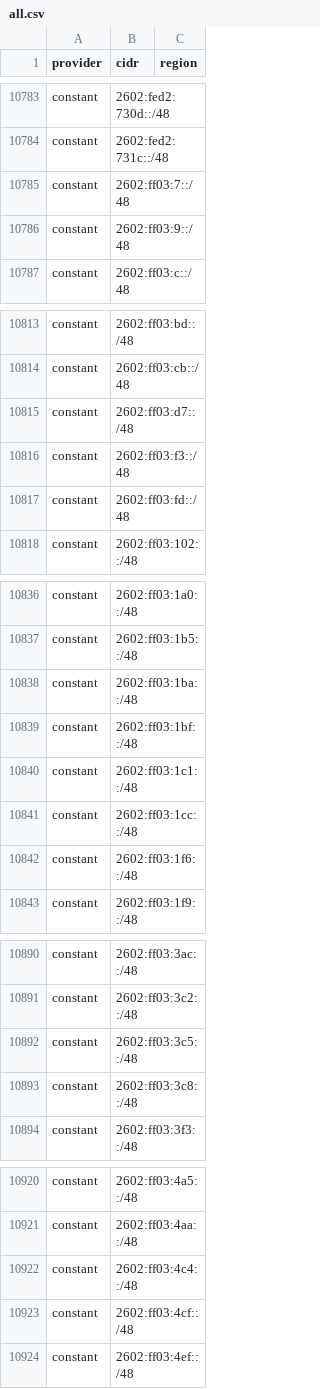
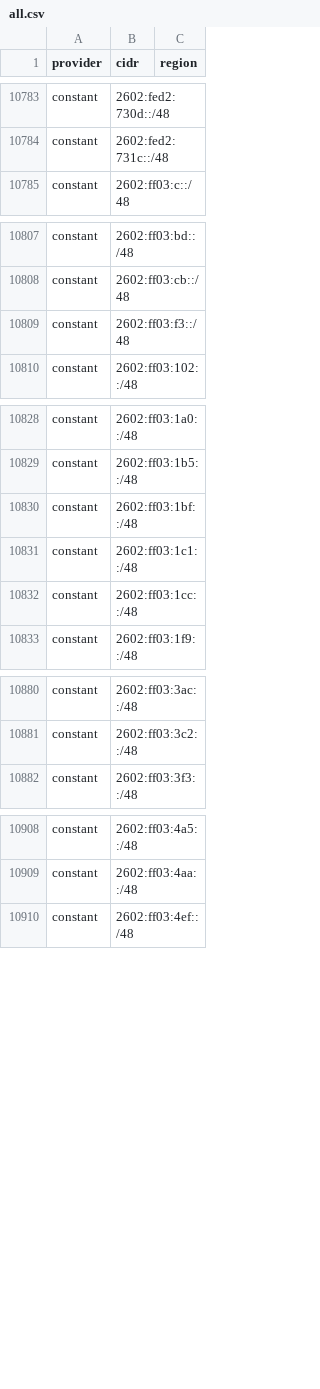
Before and after one commit to 123jjck/cdn-ip-ranges, a CSV file: all/all.csv, drawn as a sheet; only a part is shown, gaps mark what is left out; the diff covers the shown part only.

```diff
--- a/all/all.csv
+++ b/all/all.csv
@@ -10784,4 +10784,2 @@ constant,2602:fed2:730d::/48,
 constant,2602:fed2:731c::/48,
-constant,2602:ff03:7::/48,
-constant,2602:ff03:9::/48,
 constant,2602:ff03:c::/48,
@@ -10814,5 +10808,3 @@ constant,2602:ff03:bd::/48,
 constant,2602:ff03:cb::/48,
-constant,2602:ff03:d7::/48,
 constant,2602:ff03:f3::/48,
-constant,2602:ff03:fd::/48,
 constant,2602:ff03:102::/48,
@@ -10837,3 +10829,2 @@ constant,2602:ff03:1a0::/48,
 constant,2602:ff03:1b5::/48,
-constant,2602:ff03:1ba::/48,
 constant,2602:ff03:1bf::/48,
@@ -10841,3 +10832,2 @@ constant,2602:ff03:1c1::/48,
 constant,2602:ff03:1cc::/48,
-constant,2602:ff03:1f6::/48,
 constant,2602:ff03:1f9::/48,
@@ -10891,4 +10881,2 @@ constant,2602:ff03:3ac::/48,
 constant,2602:ff03:3c2::/48,
-constant,2602:ff03:3c5::/48,
-constant,2602:ff03:3c8::/48,
 constant,2602:ff03:3f3::/48,
@@ -10921,4 +10909,2 @@ constant,2602:ff03:4a5::/48,
 constant,2602:ff03:4aa::/48,
-constant,2602:ff03:4c4::/48,
-constant,2602:ff03:4cf::/48,
 constant,2602:ff03:4ef::/48,
```
Also changed, not shown: 2 added rows, 40 removed rows and 12 edited cells elsewhere in this file, 24 other files.
